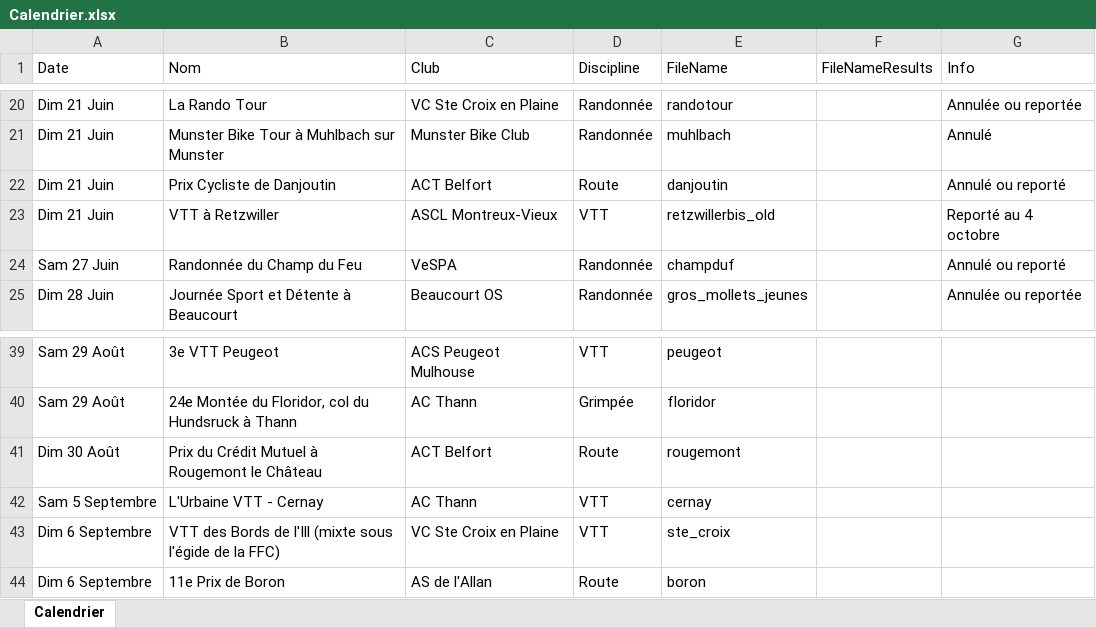
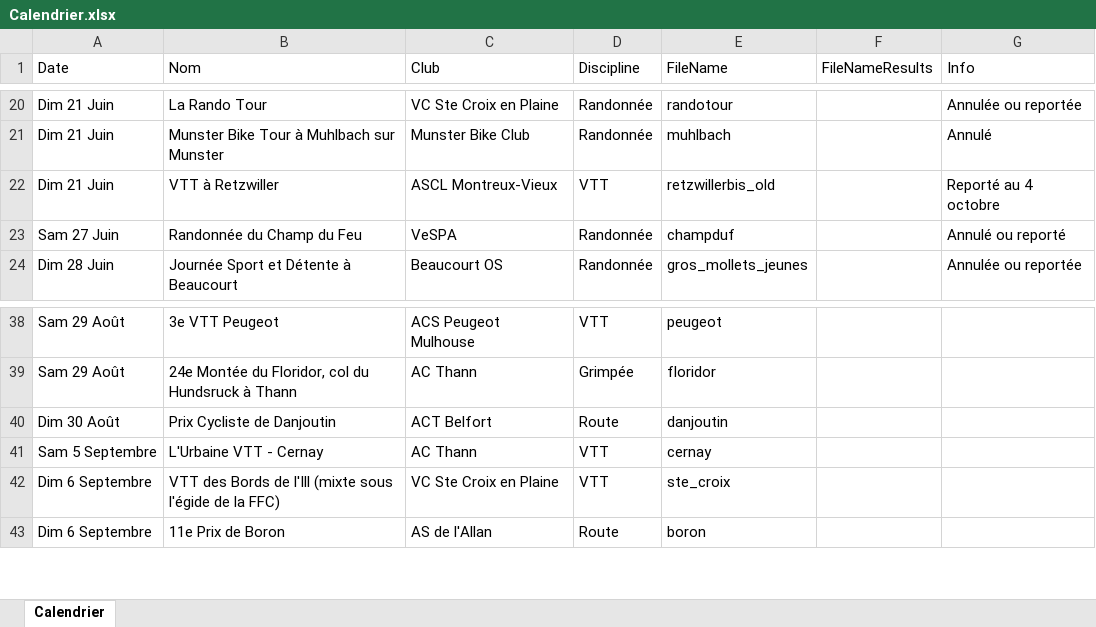
Before and after one commit to FlorianKohler/68-FSGT-Cyclisme-Alsace, an Excel workbook: Calendrier.xlsx, sheet Calendrier, drawn as a sheet; only a part is shown, gaps mark what is left out; values as stored, in another font and other column widths than the file's, no borders; removed rows and columns are numbered as before the commit, all else as after; the diff names each change by its address in the sheet, - before the commit and + after, or states it on an @@ line.

Commit message:
danjoutin au lieu de rougemont

```diff
--- a/Calendrier.xlsx (sheet Calendrier)
+++ b/Calendrier.xlsx (sheet Calendrier)
-row 22: Dim 21 Juin | Prix Cycliste de Danjoutin | ACT Belfort | Route | danjoutin |  | Annulé ou reporté
-B40 (Nom): Prix du Crédit Mutuel à Rougemont le Château
+B40 (Nom): Prix Cycliste de Danjoutin
-E40 (FileName): rougemont
+E40 (FileName): danjoutin
```
Also changed, not shown: 2 other files.
